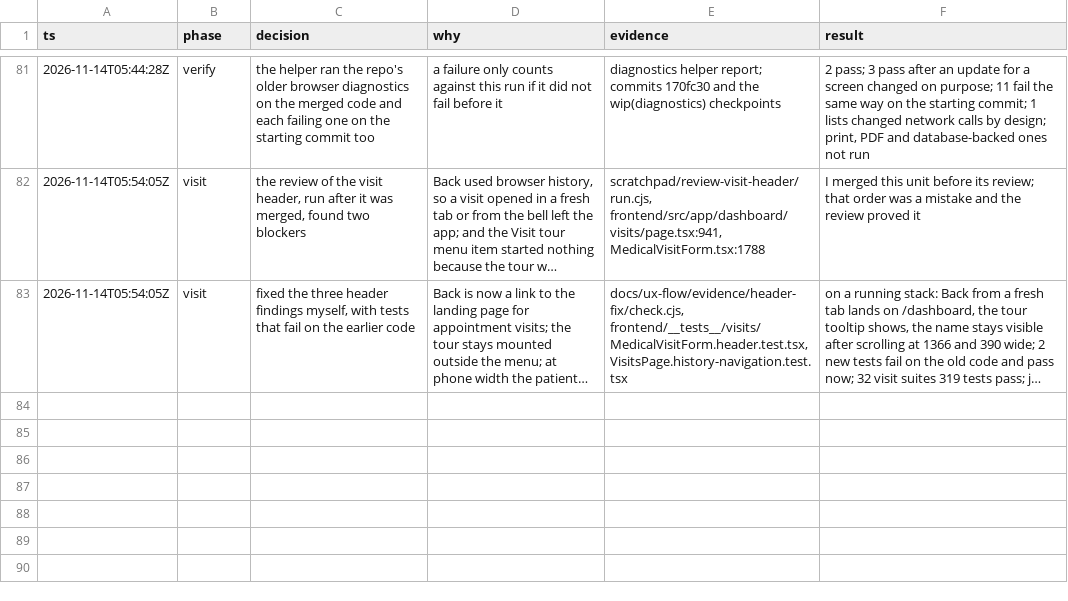
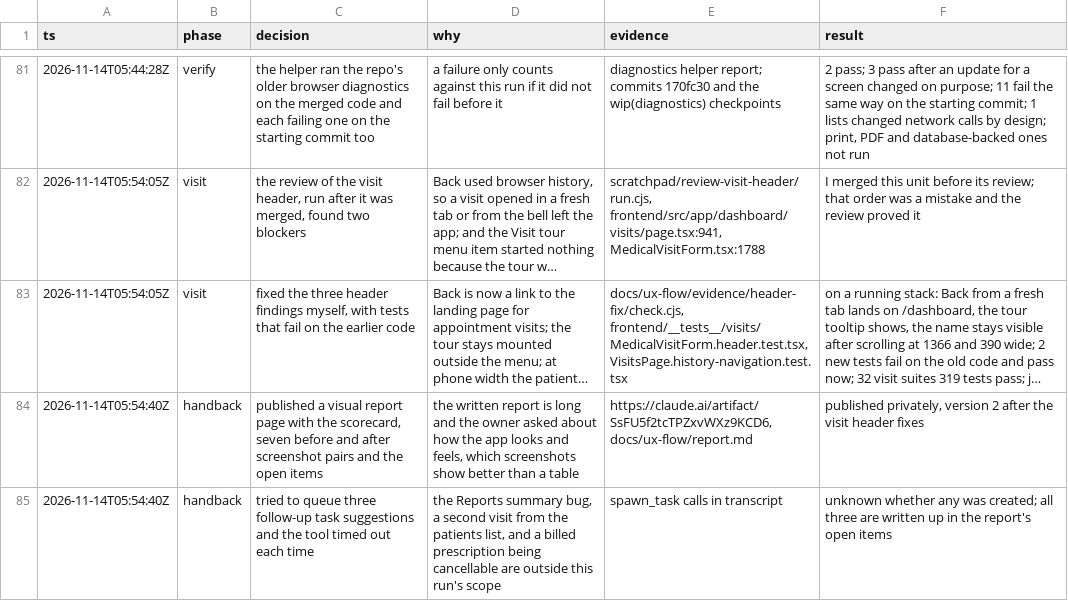
Before and after one commit to nareshshah139/Clinic_Management_System, a TSV file: docs/ux-flow/decisions.tsv, drawn as a sheet; only a part is shown, gaps mark what is left out; long unchanged cells end in …; the diff names each change by its address in the sheet, - before the commit and + after, or states it on an @@ line.

```diff
--- a/docs/ux-flow/decisions.tsv
+++ b/docs/ux-flow/decisions.tsv
+row 84: 2026-11-14T05:54:40Z | handback | published a visual report page with the scorecard, seven before and after screenshot pairs and the open items | the written report is long and the owner asked about how the app looks and feels, which screenshots show better than a table | https://claude.ai/artifact/SsFU5f2tcTPZxvWXz9KCD6, docs/ux-flow/report.md | published privately, version 2 after the visit header fixes
+row 85: 2026-11-14T05:54:40Z | handback | tried to queue three follow-up task suggestions and the tool timed out each time | the Reports summary bug, a second visit from the patients list, and a billed prescription being cancellable are outside this run's scope | spawn_task calls in transcript | unknown whether any was created; all three are written up in the report's open items
```
